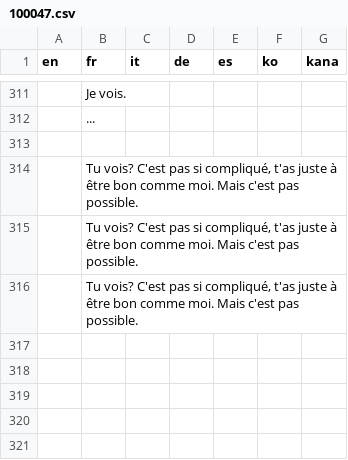
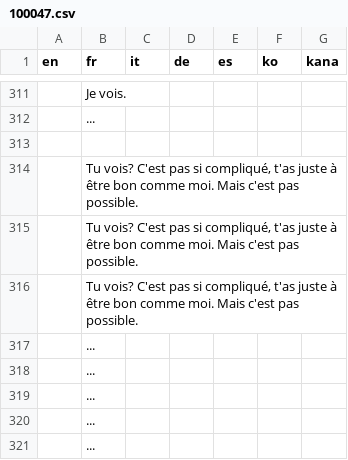
Before and after one commit to fuyutaaProjects/POKEMON-IMPOTIA, a CSV file: IMPOTIA RMXP/Data/Text/Dialogs/100047.csv, drawn as a sheet; only a part is shown, gaps mark what is left out; the diff names each change by its address in the sheet, - before the commit and + after, or states it on an @@ line.

```diff
--- a/IMPOTIA RMXP/Data/Text/Dialogs/100047.csv
+++ b/IMPOTIA RMXP/Data/Text/Dialogs/100047.csv
+row 317:  | ...
+row 318:  | ...
+row 319:  | ...
+row 320:  | ...
+row 321:  | ...
```
Also changed, not shown: IMPOTIA RMXP/Data/Text/Dialogs/100029.csv, IMPOTIA RMXP/Data/Text/Dialogs/100048.csv, 29 other files.
